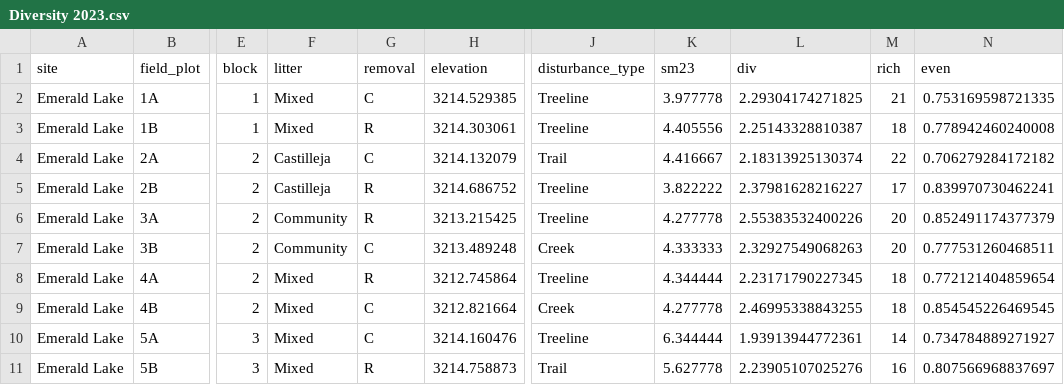
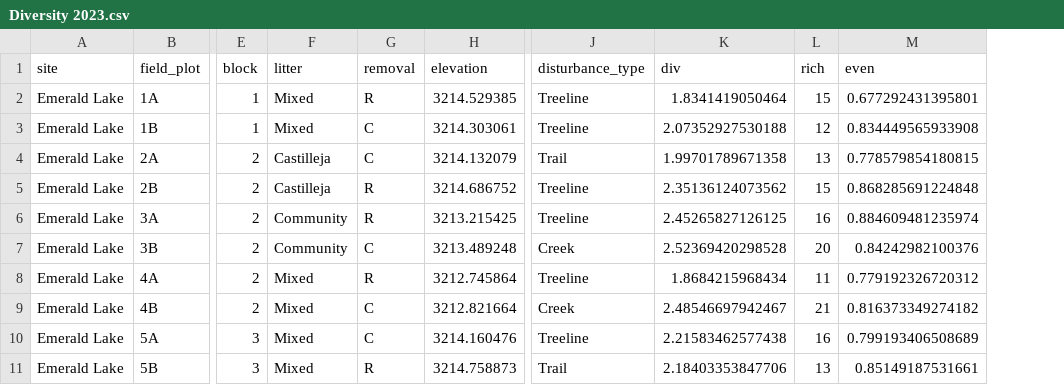
Before and after one commit to Jargrett/Castilleja, a CSV file: Data Analysis/RMBL/2024 Argrett/Diversity 2023.csv, drawn as a sheet; only a part is shown, gaps mark what is left out; removed rows and columns are numbered as before the commit, all else as after; the diff covers the shown part only; the diff names each change by its address in the sheet, - before the commit and + after, or states it on an @@ line.

```diff
--- a/Data Analysis/RMBL/2024 Argrett/Diversity 2023.csv
+++ b/Data Analysis/RMBL/2024 Argrett/Diversity 2023.csv
-column K (sm23), rows 2-11: 3.977778 | 4.405556 | 4.416667 | 3.822222 | 4.277778 | 4.333333 | 4.344444 | 4.277778 | 6.344444 | 5.627778
-G2 (removal): C
+G2 (removal): R
-K2 (div): 2.29304174271825
+K2 (div): 1.8341419050464
-L2 (rich): 21
+L2 (rich): 15
-M2 (even): 0.753169598721335
+M2 (even): 0.677292431395801
-G3 (removal): R
+G3 (removal): C
-K3 (div): 2.25143328810387
+K3 (div): 2.07352927530188
-L3 (rich): 18
+L3 (rich): 12
-M3 (even): 0.778942460240008
+M3 (even): 0.834449565933908
-K4 (div): 2.18313925130374
+K4 (div): 1.99701789671358
-L4 (rich): 22
+L4 (rich): 13
-M4 (even): 0.706279284172182
+M4 (even): 0.778579854180815
-K5 (div): 2.37981628216227
+K5 (div): 2.35136124073562
-L5 (rich): 17
+L5 (rich): 15
-M5 (even): 0.839970730462241
+M5 (even): 0.868285691224848
-K6 (div): 2.55383532400226
+K6 (div): 2.45265827126125
-L6 (rich): 20
+L6 (rich): 16
-M6 (even): 0.852491174377379
+M6 (even): 0.884609481235974
-K7 (div): 2.32927549068263
+K7 (div): 2.52369420298528
-M7 (even): 0.777531260468511
+M7 (even): 0.84242982100376
-K8 (div): 2.23171790227345
+K8 (div): 1.8684215968434
-L8 (rich): 18
+L8 (rich): 11
-M8 (even): 0.772121404859654
+M8 (even): 0.779192326720312
-K9 (div): 2.46995338843255
+K9 (div): 2.48546697942467
-L9 (rich): 18
+L9 (rich): 21
-M9 (even): 0.854545226469545
+M9 (even): 0.816373349274182
-K10 (div): 1.93913944772361
+K10 (div): 2.21583462577438
-L10 (rich): 14
+L10 (rich): 16
-M10 (even): 0.734784889271927
+M10 (even): 0.799193406508689
-K11 (div): 2.23905107025276
+K11 (div): 2.18403353847706
-L11 (rich): 16
+L11 (rich): 13
-M11 (even): 0.807566968837697
+M11 (even): 0.85149187531661
```
Also changed, not shown: 88 edited cells elsewhere in this file, Data Analysis/Bot RA/Georgia Occurances.csv, Data Analysis/RMBL/2024 Argrett/Litter Decomposition - 2023-2024 Overwinter.csv, 8 other files.
